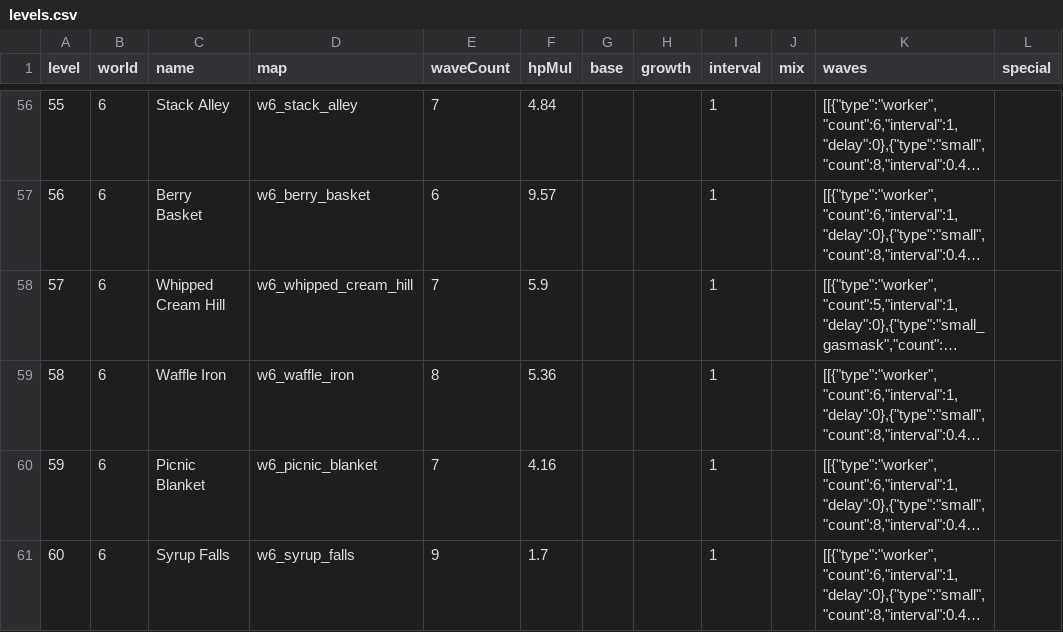
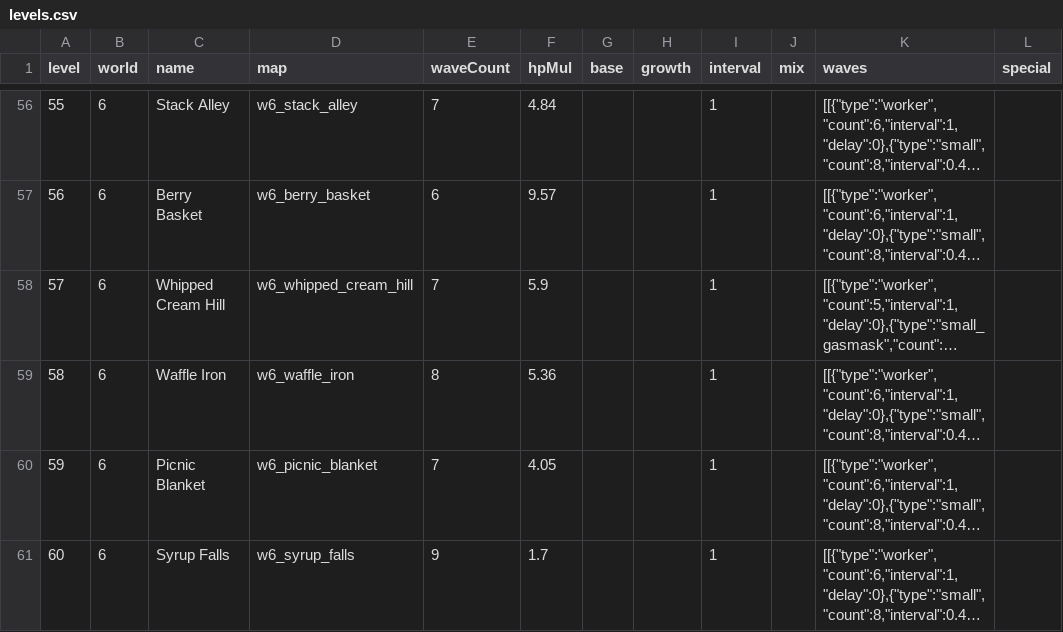
Before and after one commit to elitzur7/Crumb_defence, a CSV file: tuning/csv/levels.csv, drawn as a sheet; only a part is shown, gaps mark what is left out; long unchanged cells end in …; the diff names each change by its address in the sheet, - before the commit and + after, or states it on an @@ line.

```diff
--- a/tuning/csv/levels.csv
+++ b/tuning/csv/levels.csv
-F60 (hpMul): 4.16
+F60 (hpMul): 4.05
```
Also changed, not shown: 19 other files.
